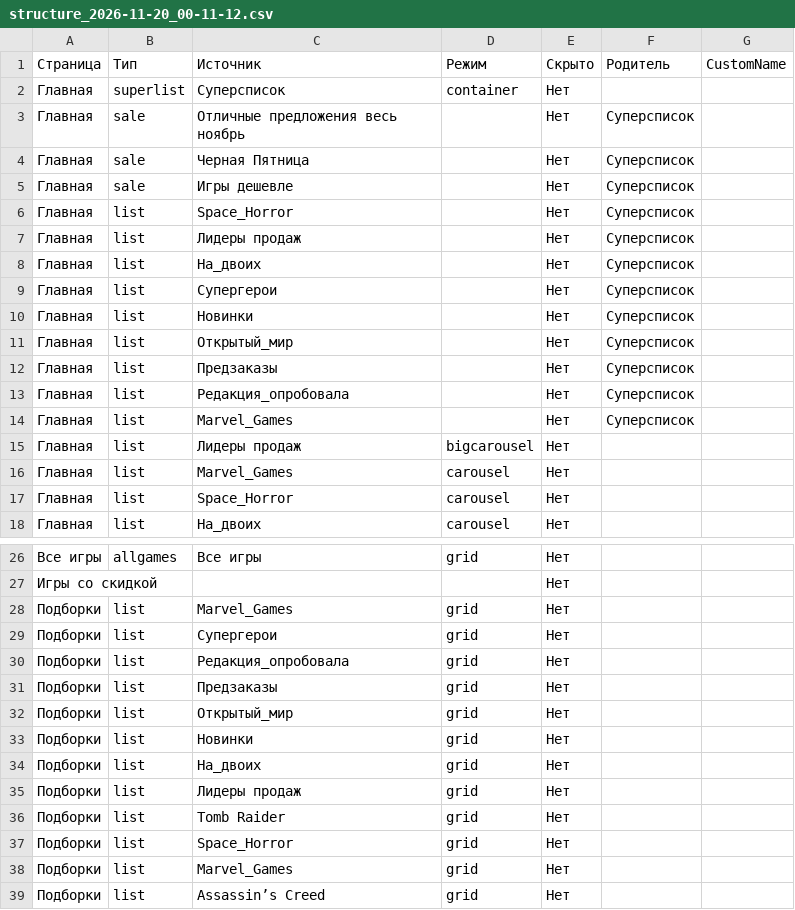
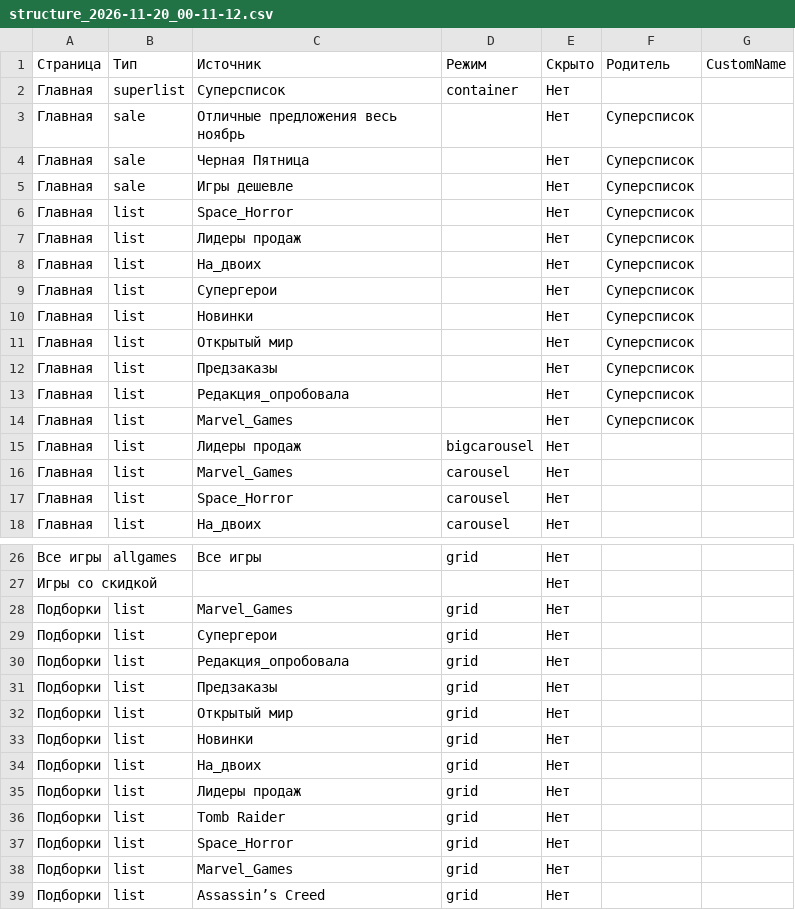
Before and after one commit to MaxiKoval/a11store, a CSV file: data_psstore/data_structure/structure_2026-11-20_00-11-12.csv, drawn as a sheet; only a part is shown, gaps mark what is left out.

Commit message:
Rename lists Открытый_мир

```diff
--- a/data_psstore/data_structure/structure_2026-11-20_00-11-12.csv
+++ b/data_psstore/data_structure/structure_2026-11-20_00-11-12.csv
@@ -10,3 +10,3 @@
 "Главная","list","Новинки","","Нет","Суперсписок",""
-"Главная","list","Открытый_мир","","Нет","Суперсписок",""
+"Главная","list","Открытый мир","","Нет","Суперсписок",""
 "Главная","list","Предзаказы","","Нет","Суперсписок",""
@@ -31,3 +31,3 @@
 "Подборки","list","Предзаказы","grid","Нет","",""
-"Подборки","list","Открытый_мир","grid","Нет","",""
+"Подборки","list","Открытый мир","grid","Нет","",""
 "Подборки","list","Новинки","grid","Нет","",""
```
Also changed, not shown: 21 other files.
